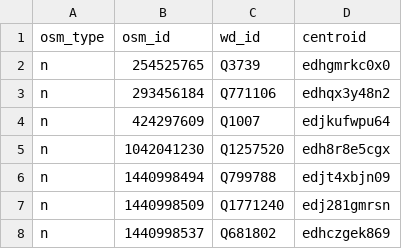
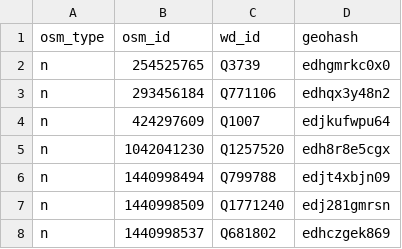
Before and after one commit to OSMBrasil/semantic-bridge, a CSV file: data/dumps_osm/GW.wdDump.csv, drawn as a sheet; only a part is shown.

Commit message:
OSM data dump as issue #3 with geohash

```diff
--- a/data/dumps_osm/GW.wdDump.csv
+++ b/data/dumps_osm/GW.wdDump.csv
@@ -1,2 +1,2 @@
-osm_type,osm_id,wd_id,centroid
+osm_type,osm_id,wd_id,geohash
 n,254525765,Q3739,edhgmrkc0x0
```
